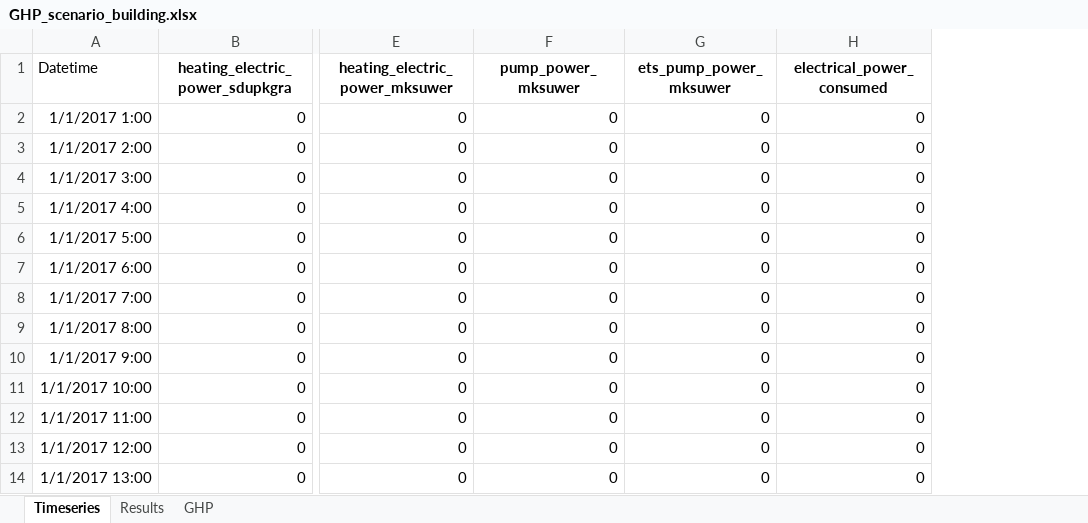
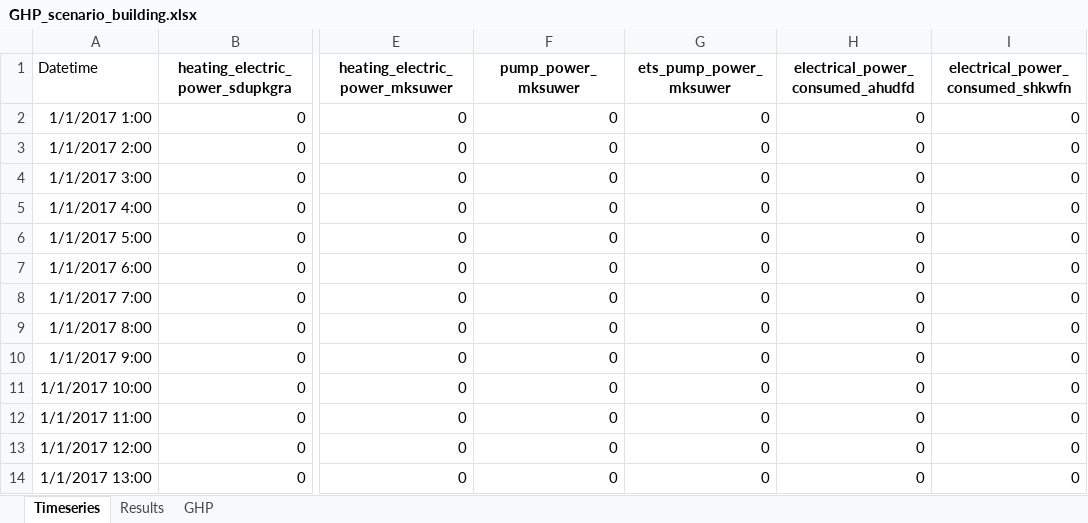
Before and after one commit to atpham88/district-GHP-REopt, an Excel workbook: data/GHP_scenario_building.xlsx, sheet Timeseries, drawn as a sheet; only a part is shown, gaps mark what is left out; values as stored, in another font and other column widths than the file's, no borders; the diff names each change by its address in the sheet, - before the commit and + after, or states it on an @@ line.

Commit message:
added ets_pump_power

```diff
--- a/data/GHP_scenario_building.xlsx (sheet Timeseries)
+++ b/data/GHP_scenario_building.xlsx (sheet Timeseries)
+column I (electrical_power_consumed_shkwfn), rows 2-14: all 0
-H1: electrical_power_consumed
+H1: electrical_power_consumed_ahudfd
```
Also changed, not shown: 1 other file.
